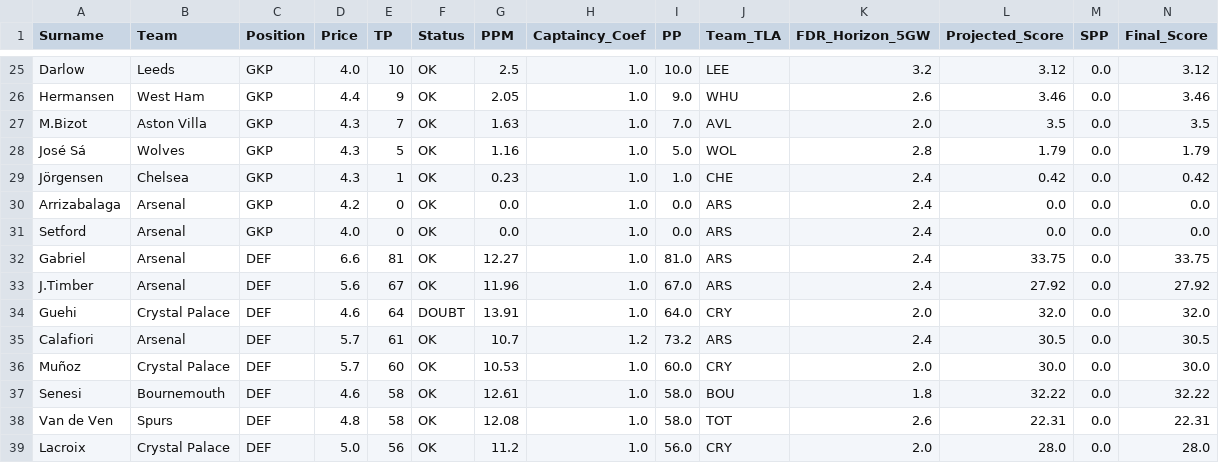
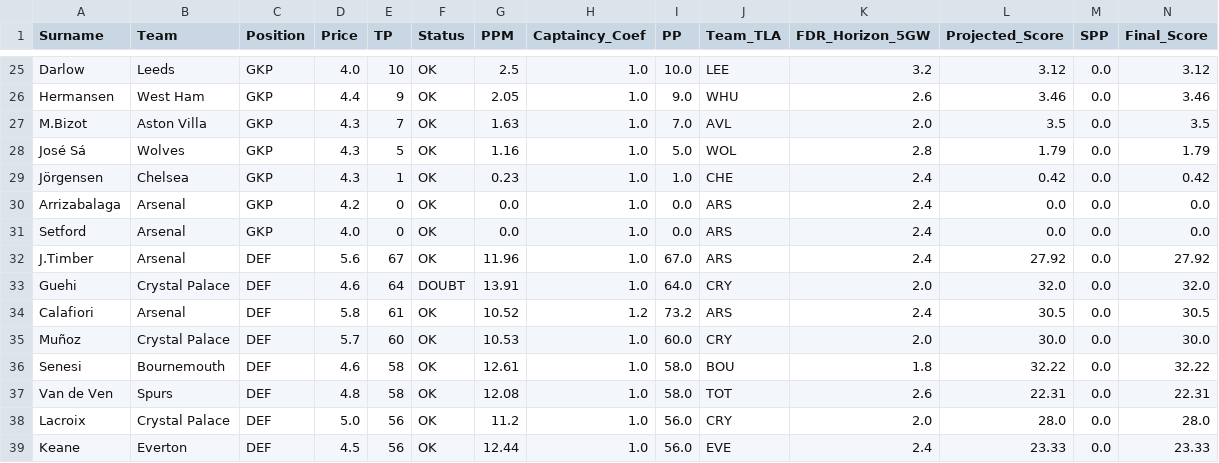
Before and after one commit to ianchanning/fpl-dominator, a CSV file: gw11/fpl_master_database_FINAL_v5.csv, drawn as a sheet; only a part is shown, gaps mark what is left out; the shorter side is filled out with more unchanged rows.

```diff
--- a/gw11/fpl_master_database_FINAL_v5.csv
+++ b/gw11/fpl_master_database_FINAL_v5.csv
@@ -31,6 +31,5 @@ Arrizabalaga,Arsenal,GKP,4.2,0,OK,0.0,1.0,0.0,ARS,2.4,0.0,0.0,0.0
 Setford,Arsenal,GKP,4.0,0,OK,0.0,1.0,0.0,ARS,2.4,0.0,0.0,0.0
-Gabriel,Arsenal,DEF,6.6,81,OK,12.27,1.0,81.0,ARS,2.4,33.75,0.0,33.75
 J.Timber,Arsenal,DEF,5.6,67,OK,11.96,1.0,67.0,ARS,2.4,27.92,0.0,27.92
 Guehi,Crystal Palace,DEF,4.6,64,DOUBT,13.91,1.0,64.0,CRY,2.0,32.0,0.0,32.0
-Calafiori,Arsenal,DEF,5.7,61,OK,10.7,1.2,73.2,ARS,2.4,30.5,0.0,30.5
+Calafiori,Arsenal,DEF,5.8,61,OK,10.52,1.2,73.2,ARS,2.4,30.5,0.0,30.5
 Muñoz,Crystal Palace,DEF,5.7,60,OK,10.53,1.0,60.0,CRY,2.0,30.0,0.0,30.0
```
Also changed, not shown: gw11/defenders.csv, gw11/fpl_master_database_OMNISCIENT.csv, 5 other files.
